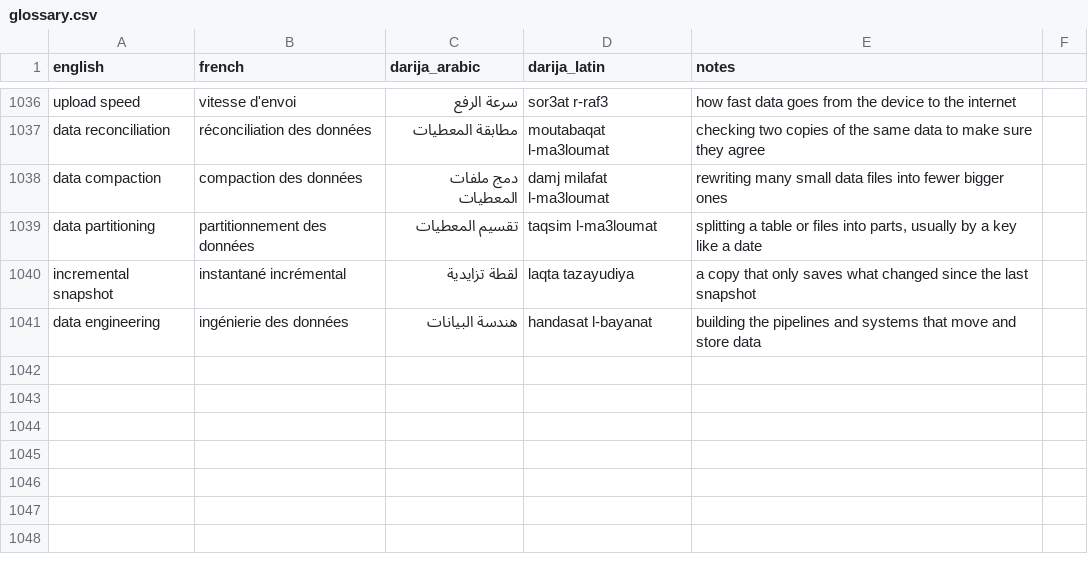
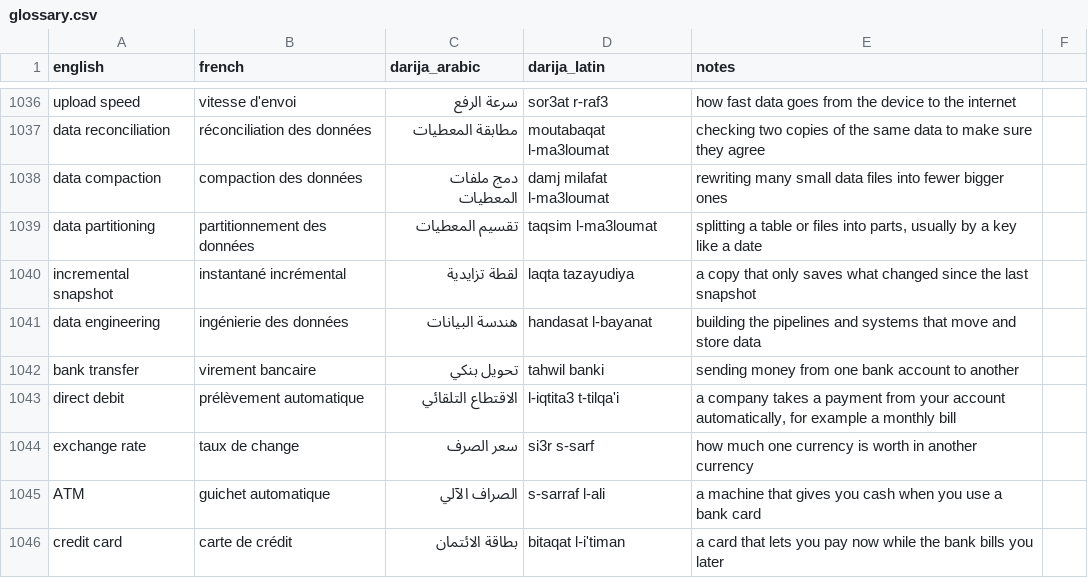
Before and after one commit to taha-b0t/darija-tech-glossary, a CSV file: glossary.csv, drawn as a sheet; only a part is shown, gaps mark what is left out; the diff names each change by its address in the sheet, - before the commit and + after, or states it on an @@ line.

Commit message:
feat: add 5 banking terms (transfer, direct debit, exchange rate, ATM, credit card)

```diff
--- a/glossary.csv
+++ b/glossary.csv
+row 1042: bank transfer | virement bancaire | تحويل بنكي | tahwil banki | sending money from one bank account to another
+row 1043: direct debit | prélèvement automatique | الاقتطاع التلقائي | l-iqtita3 t-tilqa'i | a company takes a payment from your account automatically, for example a monthly bill
+row 1044: exchange rate | taux de change | سعر الصرف | si3r s-sarf | how much one currency is worth in another currency
+row 1045: ATM | guichet automatique | الصراف الآلي | s-sarraf l-ali | a machine that gives you cash when you use a bank card
+row 1046: credit card | carte de crédit | بطاقة الائتمان | bitaqat l-i'timan | a card that lets you pay now while the bank bills you later
```
